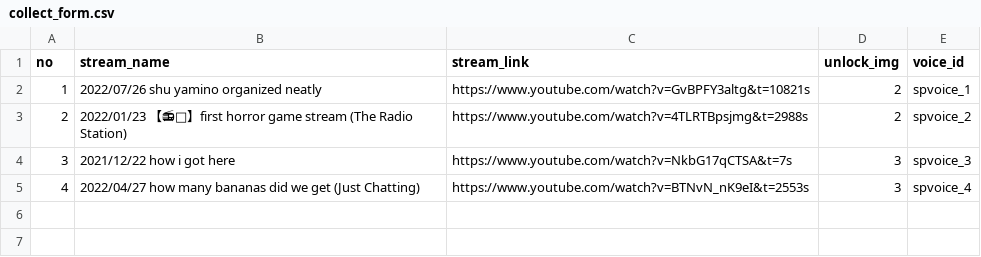
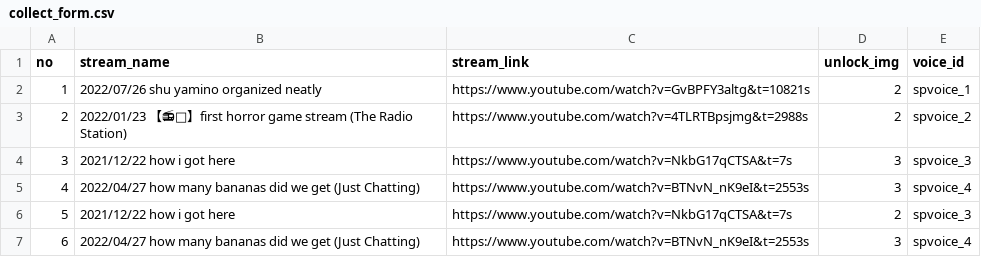
Before and after one commit to BirShuDeyy2023/what-does-Shu-say, a CSV file: public/collect_form.csv, drawn as a sheet.

Commit message:
collect card update

```diff
--- a/public/collect_form.csv
+++ b/public/collect_form.csv
@@ -5 +5,3 @@
 4,2022/04/27 how many bananas did we get (Just Chatting),https://www.youtube.com/watch?v=BTNvN_nK9eI&t=2553s,3,spvoice_4
+5,2021/12/22 how i got here,https://www.youtube.com/watch?v=NkbG17qCTSA&t=7s,2,spvoice_3
+6,2022/04/27 how many bananas did we get (Just Chatting),https://www.youtube.com/watch?v=BTNvN_nK9eI&t=2553s,3,spvoice_4
```
Also changed, not shown: 28 other files.
